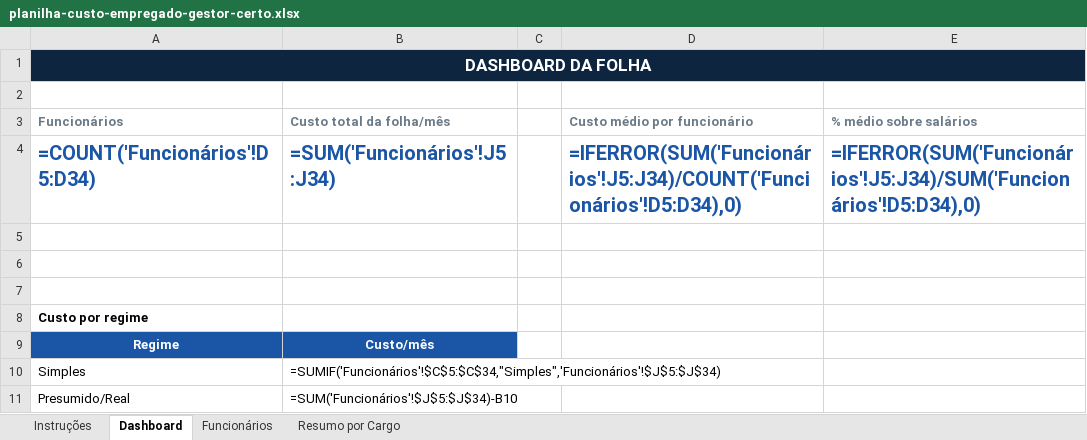
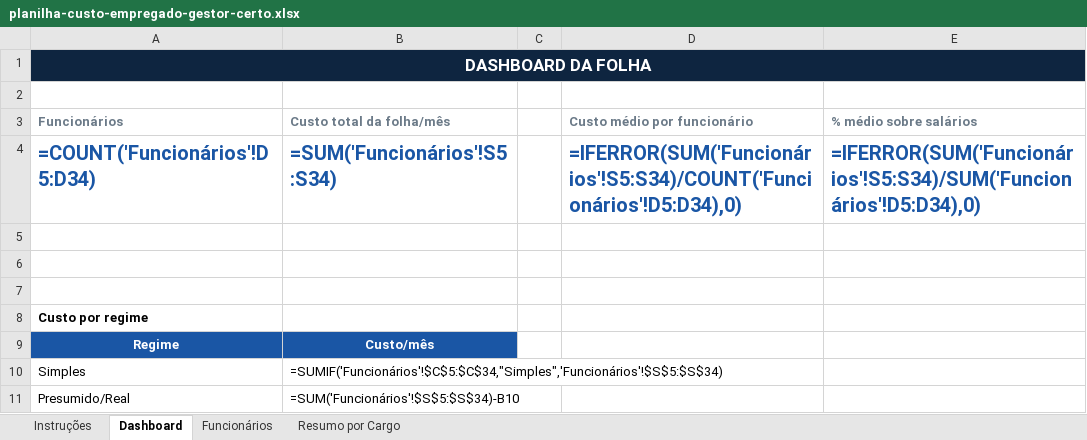
Before and after one commit to contato819/gestorcerto-site, an Excel workbook: assets/downloads/planilha-custo-empregado-gestor-certo.xlsx, sheet Dashboard, drawn as a sheet; values as stored, in another font and other column widths than the file's, no borders; formulas without a stored value are shown as written; charts and pictures not drawn; the diff names each change by its address in the sheet, - before the commit and + after, or states it on an @@ line.

```diff
--- a/assets/downloads/planilha-custo-empregado-gestor-certo.xlsx (sheet Dashboard)
+++ b/assets/downloads/planilha-custo-empregado-gestor-certo.xlsx (sheet Dashboard)
-B4 (Custo total da folha/mês): =SUM('Funcionários'!J5:J34)
+B4 (Custo total da folha/mês): =SUM('Funcionários'!S5:S34)
-D4 (Custo médio por funcionário): =IFERROR(SUM('Funcionários'!J5:J34)/COUNT('Funcionários'!D5:D34),0)
+D4 (Custo médio por funcionário): =IFERROR(SUM('Funcionários'!S5:S34)/COUNT('Funcionários'!D5:D34),0)
-E4 (% médio sobre salários): =IFERROR(SUM('Funcionários'!J5:J34)/SUM('Funcionários'!D5:D34),0)
+E4 (% médio sobre salários): =IFERROR(SUM('Funcionários'!S5:S34)/SUM('Funcionários'!D5:D34),0)
-B10 (Custo total da folha/mês): =SUMIF('Funcionários'!$C$5:$C$34,"Simples",'Funcionários'!$J$5:$J$34)
+B10 (Custo total da folha/mês): =SUMIF('Funcionários'!$C$5:$C$34,"Simples",'Funcionários'!$S$5:$S$34)
-B11 (Custo total da folha/mês): =SUM('Funcionários'!$J$5:$J$34)-B10
+B11 (Custo total da folha/mês): =SUM('Funcionários'!$S$5:$S$34)-B10
```
Also changed, not shown: sheet Funcionários, sheet Resumo por Cargo, sheet Instruções.
